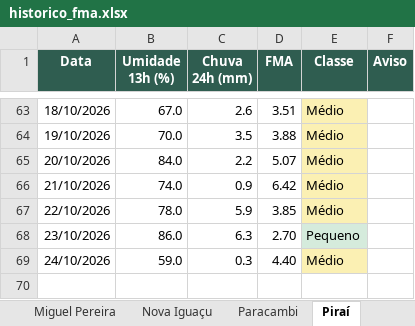
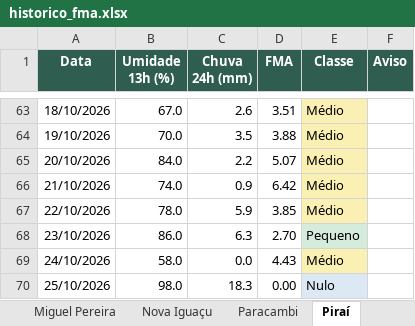
Before and after one commit to kovalsykib/painel-fma, an Excel workbook: docs/historico_fma.xlsx, sheet Piraí, drawn as a sheet; only a part is shown, gaps mark what is left out; values as stored, in another font and other column widths than the file's, no borders; the diff names each change by its address in the sheet, - before the commit and + after, or states it on an @@ line.

```diff
--- a/docs/historico_fma.xlsx (sheet Piraí)
+++ b/docs/historico_fma.xlsx (sheet Piraí)
-B69 (Umidade 13h (%)): 59.0
+B69 (Umidade 13h (%)): 58.0
-C69 (Chuva 24h (mm)): 0.3
+C69 (Chuva 24h (mm)): 0.0
-D69 (FMA): 4.40
+D69 (FMA): 4.43
+row 70: 25/10/2026 | 98.0 | 18.3 | 0.00 | Nulo
```
Also changed, not shown: sheet Engenheiro Paulo de Frontin, sheet Mendes, sheet Paracambi, sheet Rio Claro, sheet Mangaratiba, sheet Vassouras, 9 more sheets, 33 other files.
